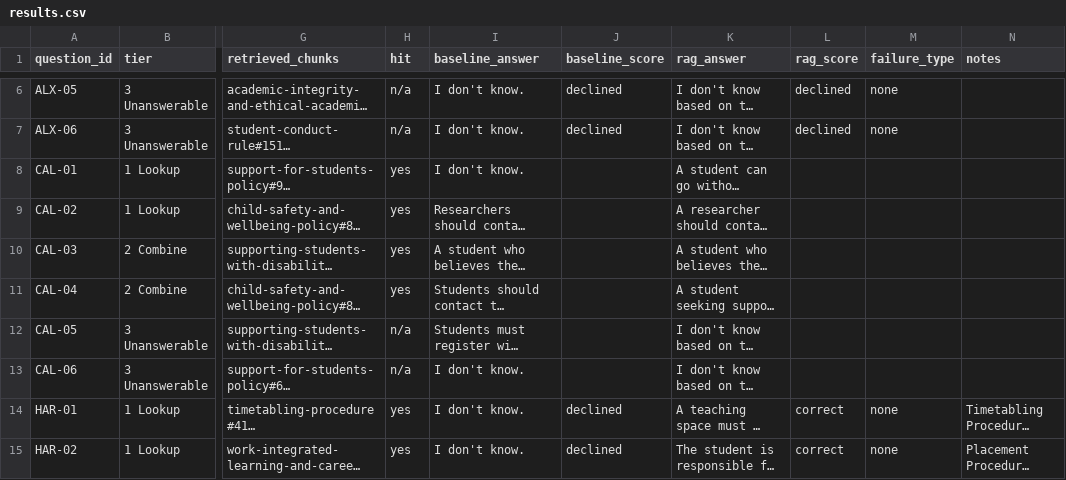
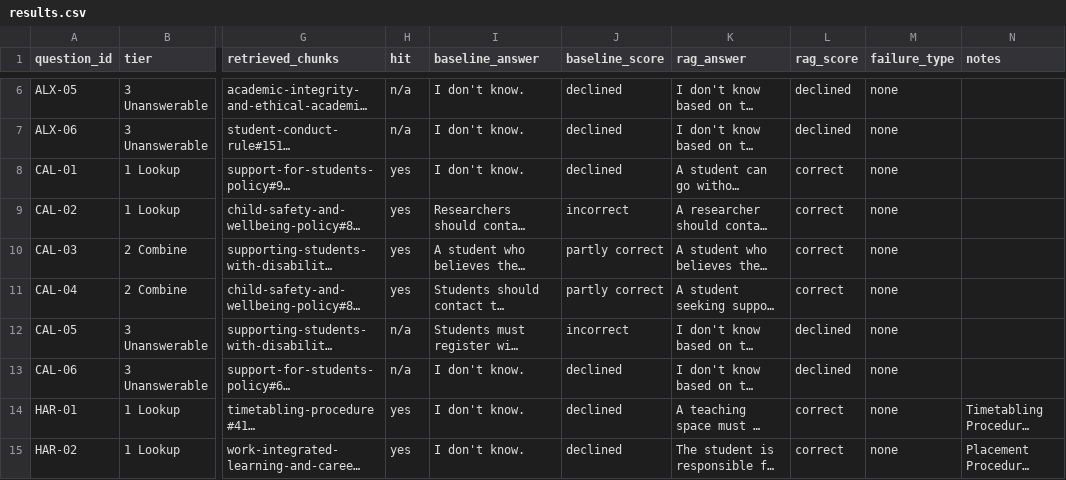
Before and after one commit to AbhishekRajGhimire/inft2060-G6, a CSV file: results/results.csv, drawn as a sheet; only a part is shown, gaps mark what is left out; long unchanged cells end in …; the diff names each change by its address in the sheet, - before the commit and + after, or states it on an @@ line.

Commit message:
Add files via upload
added answers for C-01 to C-06

```diff
--- a/results/results.csv
+++ b/results/results.csv
-J8 (baseline_score): (empty)
+J8 (baseline_score): declined
-L8:L11 (rag_score): (empty)
+L8:L11 (rag_score): correct
-M8:M13 (failure_type): (empty)
+M8:M13 (failure_type): none
-J9 (baseline_score): (empty)
+J9 (baseline_score): incorrect
-J10:J11 (baseline_score): (empty)
+J10:J11 (baseline_score): partly correct
-J12 (baseline_score): (empty)
+J12 (baseline_score): incorrect
-L12:L13 (rag_score): (empty)
+L12:L13 (rag_score): declined
-J13 (baseline_score): (empty)
+J13 (baseline_score): declined
```
